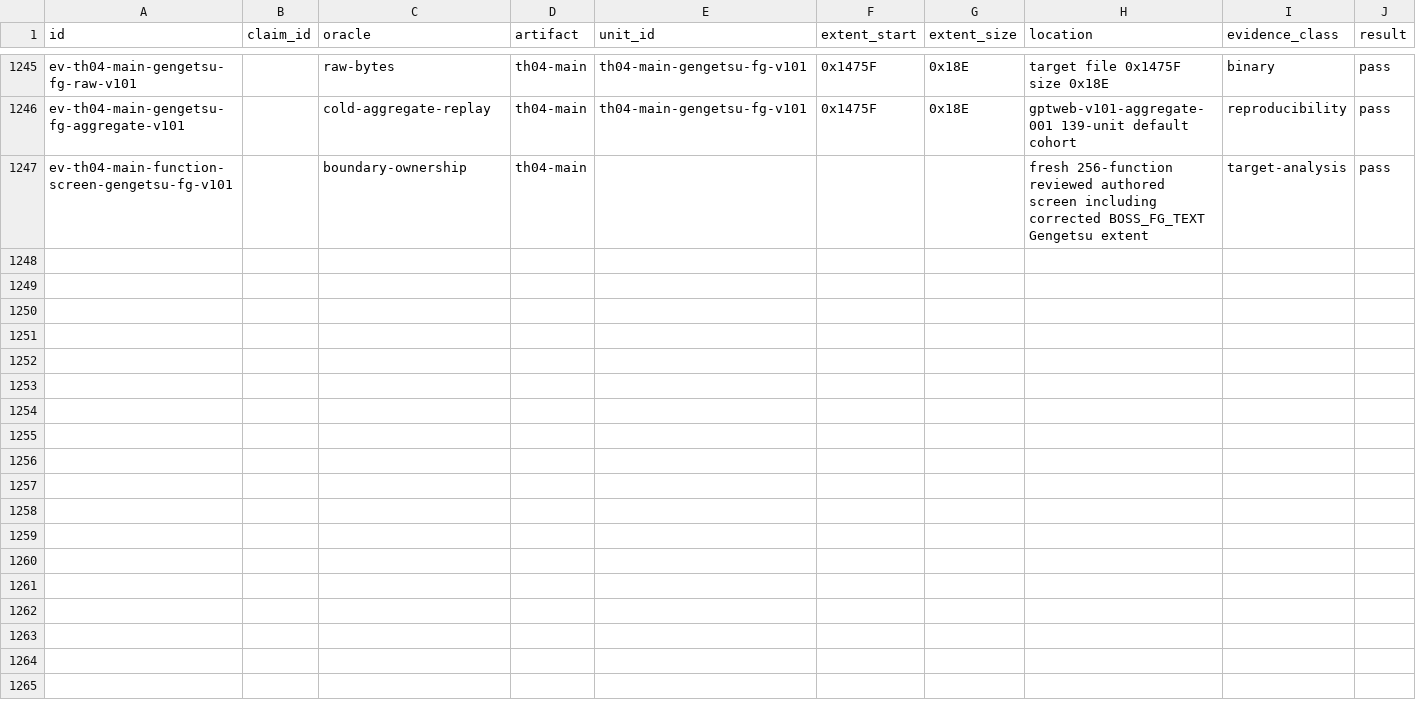
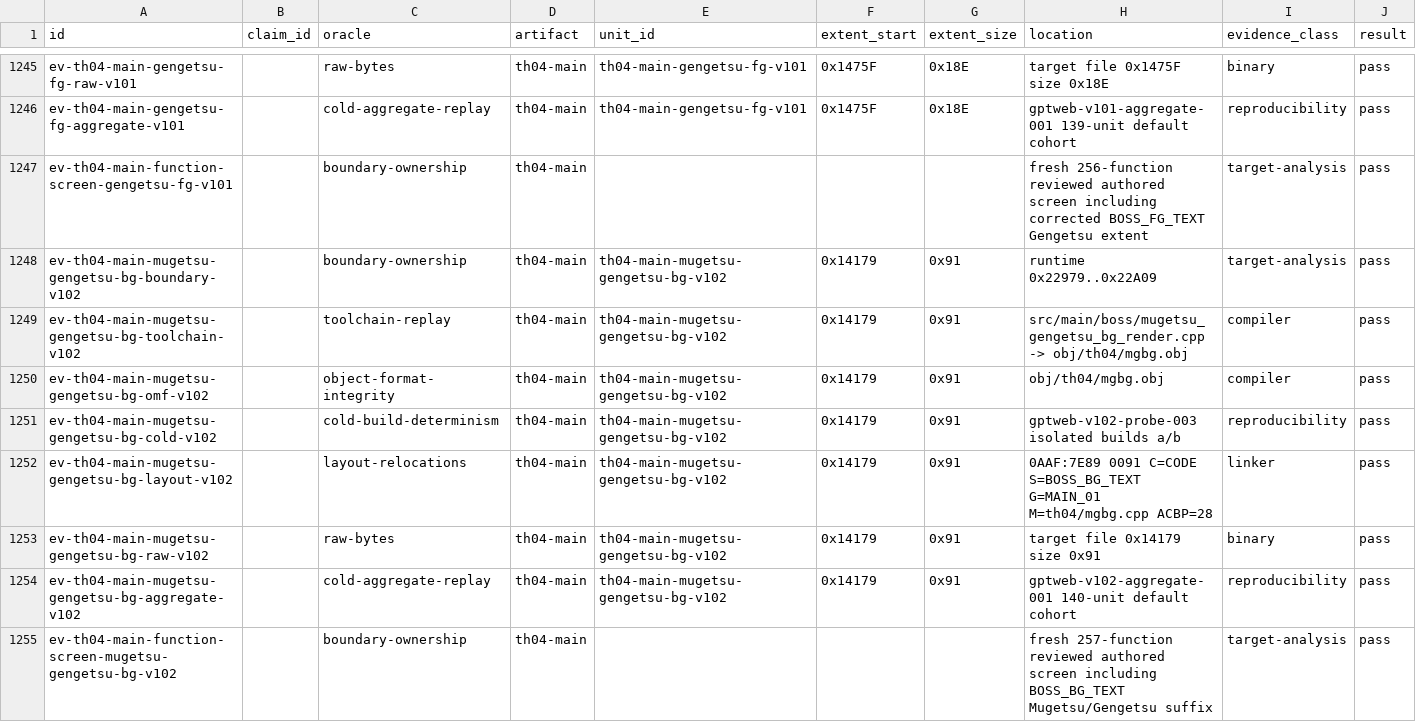
Before and after one commit to N0zoM1z0/th04, a CSV file: config/evidence.csv, drawn as a sheet; only a part is shown, gaps mark what is left out; rows hold the shown columns only; the diff names each change by its address in the sheet, - before the commit and + after, or states it on an @@ line.

Commit message:
gpt-web: recover Mugetsu Gengetsu background renderer

```diff
--- a/config/evidence.csv
+++ b/config/evidence.csv
+row 1248: ev-th04-main-mugetsu-gengetsu-bg-boundary-v102 |  | boundary-ownership | th04-main | th04-main-mugetsu-gengetsu-bg-v102 | 0x14179 | 0x91 | runtime 0x22979..0x22A09 | target-analysis | pass
+row 1249: ev-th04-main-mugetsu-gengetsu-bg-toolchain-v102 |  | toolchain-replay | th04-main | th04-main-mugetsu-gengetsu-bg-v102 | 0x14179 | 0x91 | src/main/boss/mugetsu_gengetsu_bg_render.cpp -> obj/th04/mgbg.obj | compiler | pass
+row 1250: ev-th04-main-mugetsu-gengetsu-bg-omf-v102 |  | object-format-integrity | th04-main | th04-main-mugetsu-gengetsu-bg-v102 | 0x14179 | 0x91 | obj/th04/mgbg.obj | compiler | pass
+row 1251: ev-th04-main-mugetsu-gengetsu-bg-cold-v102 |  | cold-build-determinism | th04-main | th04-main-mugetsu-gengetsu-bg-v102 | 0x14179 | 0x91 | gptweb-v102-probe-003 isolated builds a/b | reproducibility | pass
+row 1252: ev-th04-main-mugetsu-gengetsu-bg-layout-v102 |  | layout-relocations | th04-main | th04-main-mugetsu-gengetsu-bg-v102 | 0x14179 | 0x91 | 0AAF:7E89 0091 C=CODE S=BOSS_BG_TEXT G=MAIN_01 M=th04/mgbg.cpp ACBP=28 | linker | pass
+row 1253: ev-th04-main-mugetsu-gengetsu-bg-raw-v102 |  | raw-bytes | th04-main | th04-main-mugetsu-gengetsu-bg-v102 | 0x14179 | 0x91 | target file 0x14179 size 0x91 | binary | pass
+row 1254: ev-th04-main-mugetsu-gengetsu-bg-aggregate-v102 |  | cold-aggregate-replay | th04-main | th04-main-mugetsu-gengetsu-bg-v102 | 0x14179 | 0x91 | gptweb-v102-aggregate-001 140-unit default cohort | reproducibility | pass
+row 1255: ev-th04-main-function-screen-mugetsu-gengetsu-bg-v102 |  | boundary-ownership | th04-main |  |  |  | fresh 257-function reviewed authored screen including BOSS_BG_TEXT Mugetsu/Gengetsu suffix | target-analysis | pass
```
Also changed, not shown: config/knowledge.csv, config/th04_function_boundaries.csv, 10 other files.
